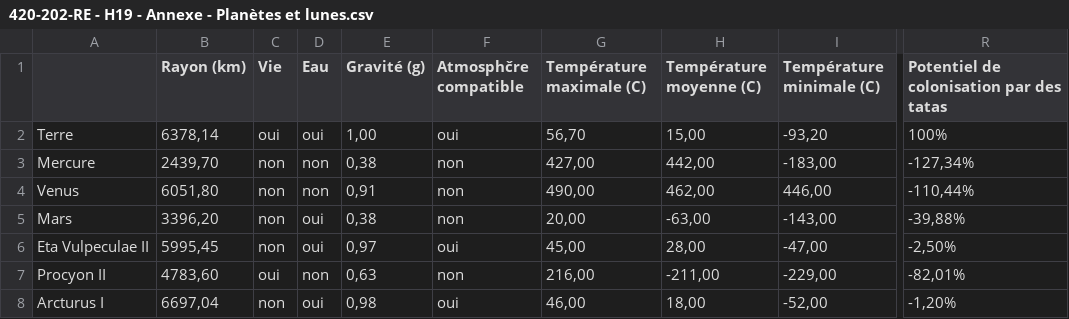
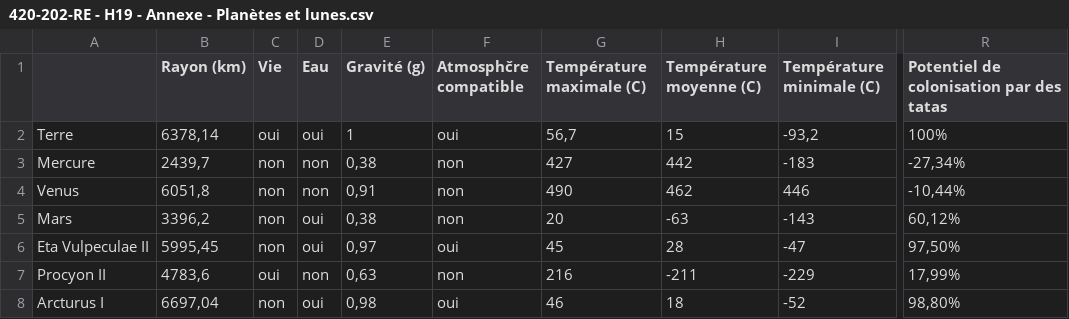
Before and after one commit to alexisprovost/Le-guide-du-routard-galactique, a CSV file: 420-202-RE - H19 - Annexe - Planètes et lunes.csv, drawn as a sheet; only a part is shown, gaps mark what is left out; the diff covers the shown part only; the diff names each change by its address in the sheet, - before the commit and + after, or states it on an @@ line.

```diff
--- a/420-202-RE - H19 - Annexe - Planètes et lunes.csv
+++ b/420-202-RE - H19 - Annexe - Planètes et lunes.csv
-E2 (Gravité (g)): 1,00
+E2 (Gravité (g)): 1
-G2 (Température maximale (C)): 56,70
+G2 (Température maximale (C)): 56,7
-H2 (Température moyenne (C)): 15,00
+H2 (Température moyenne (C)): 15
-I2 (Température minimale (C)): -93,20
+I2 (Température minimale (C)): -93,2
-B3 (Rayon (km)): 2439,70
+B3 (Rayon (km)): 2439,7
-G3 (Température maximale (C)): 427,00
+G3 (Température maximale (C)): 427
-H3 (Température moyenne (C)): 442,00
+H3 (Température moyenne (C)): 442
-I3 (Température minimale (C)): -183,00
+I3 (Température minimale (C)): -183
-R3: -127,34%
+R3: -27,34%
-B4 (Rayon (km)): 6051,80
+B4 (Rayon (km)): 6051,8
-G4 (Température maximale (C)): 490,00
+G4 (Température maximale (C)): 490
-H4 (Température moyenne (C)): 462,00
+H4 (Température moyenne (C)): 462
-I4 (Température minimale (C)): 446,00
+I4 (Température minimale (C)): 446
-R4: -110,44%
+R4: -10,44%
-B5 (Rayon (km)): 3396,20
+B5 (Rayon (km)): 3396,2
-G5 (Température maximale (C)): 20,00
+G5 (Température maximale (C)): 20
-H5 (Température moyenne (C)): -63,00
+H5 (Température moyenne (C)): -63
-I5 (Température minimale (C)): -143,00
+I5 (Température minimale (C)): -143
-R5: -39,88%
+R5: 60,12%
-G6 (Température maximale (C)): 45,00
+G6 (Température maximale (C)): 45
-H6 (Température moyenne (C)): 28,00
+H6 (Température moyenne (C)): 28
-I6 (Température minimale (C)): -47,00
+I6 (Température minimale (C)): -47
-R6: -2,50%
+R6: 97,50%
-B7 (Rayon (km)): 4783,60
+B7 (Rayon (km)): 4783,6
-G7 (Température maximale (C)): 216,00
+G7 (Température maximale (C)): 216
-H7 (Température moyenne (C)): -211,00
+H7 (Température moyenne (C)): -211
-I7 (Température minimale (C)): -229,00
+I7 (Température minimale (C)): -229
-R7: -82,01%
+R7: 17,99%
-G8 (Température maximale (C)): 46,00
+G8 (Température maximale (C)): 46
-H8 (Température moyenne (C)): 18,00
+H8 (Température moyenne (C)): 18
-I8 (Température minimale (C)): -52,00
+I8 (Température minimale (C)): -52
-R8: -1,20%
+R8: 98,80%
```
Also changed, not shown: 74 edited cells elsewhere in this file, 7 other files.
